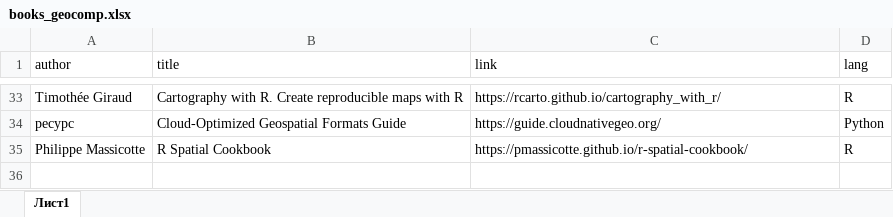
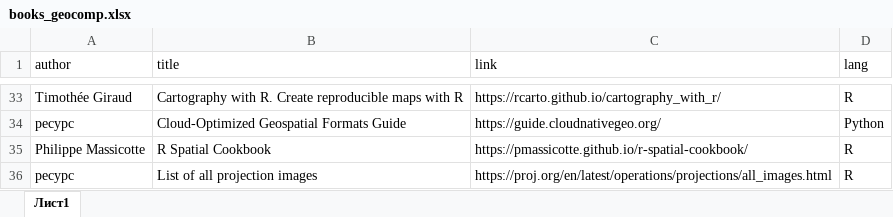
Before and after one commit to materov/rsources-book, an Excel workbook: tables/books_geocomp.xlsx, sheet Лист1, drawn as a sheet; only a part is shown, gaps mark what is left out; values as stored, in another font and other column widths than the file's, no borders; the diff names each change by its address in the sheet, - before the commit and + after, or states it on an @@ line.

```diff
--- a/tables/books_geocomp.xlsx (sheet Лист1)
+++ b/tables/books_geocomp.xlsx (sheet Лист1)
+row 36: ресурс | List of all projection images | https://proj.org/en/latest/operations/projections/all_images.html | R
```
Also changed, not shown: 2 other files.
